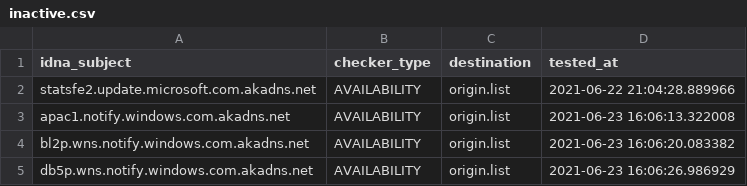
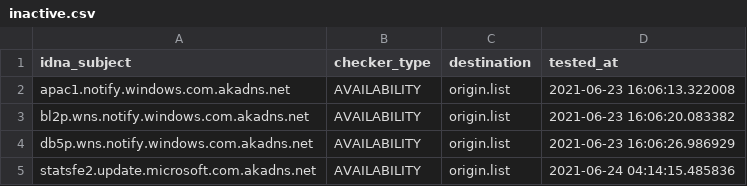
Before and after one commit to dead-hosts/WindowsSpyBlocker-update_git_crazy-max, a CSV file: .pyfunceble/inactive.csv, drawn as a sheet; removed rows and columns are numbered as before the commit, all else as after; the diff names each change by its address in the sheet, - before the commit and + after, or states it on an @@ line.

```diff
--- a/.pyfunceble/inactive.csv
+++ b/.pyfunceble/inactive.csv
-row 2: statsfe2.update.microsoft.com.akadns.net | AVAILABILITY | origin.list | 2021-06-22 21:04:28.889966
+row 5: statsfe2.update.microsoft.com.akadns.net | AVAILABILITY | origin.list | 2021-06-24 04:14:15.485836
```
Also changed, not shown: 12 other files.
